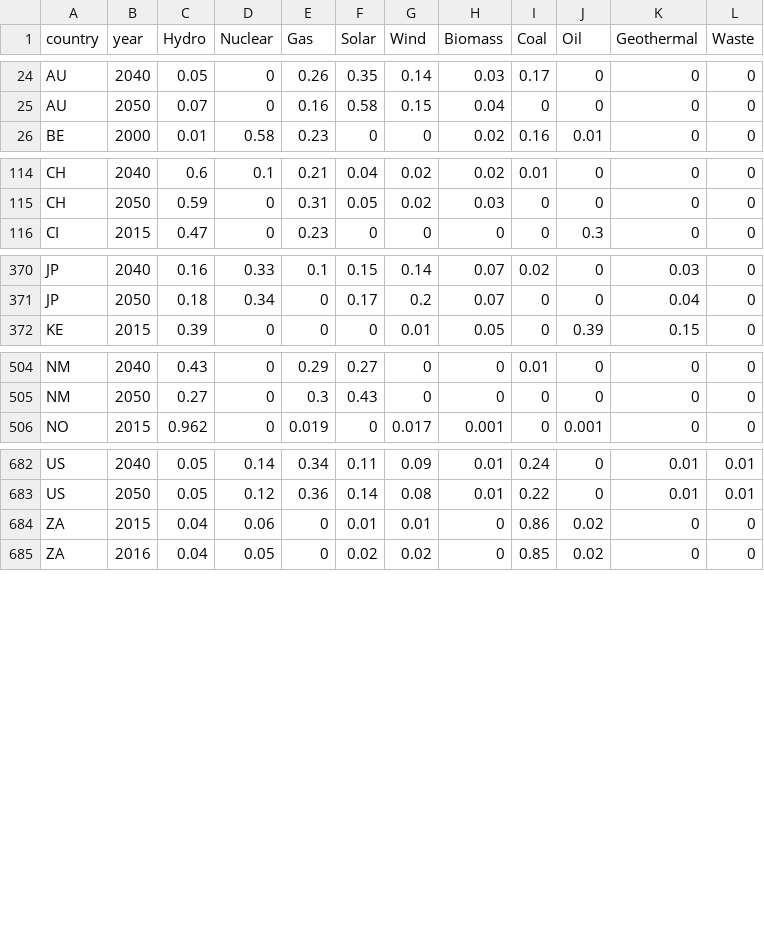
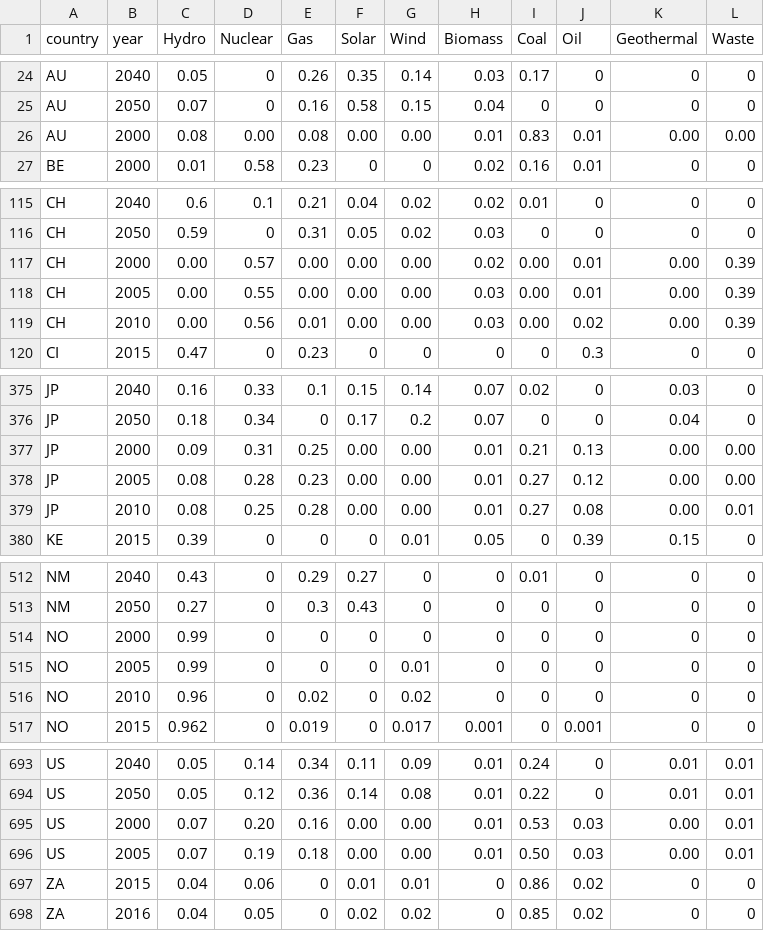
Before and after one commit to romainsacchi/carculator, a CSV file: carculator/data/electricity_mixes.csv, drawn as a sheet; only a part is shown, gaps mark what is left out; the diff covers the shown part only; the diff names each change by its address in the sheet, - before the commit and + after, or states it on an @@ line.

Commit message:
Added countrz electricitz mixes and fixed tests

```diff
--- a/carculator/data/electricity_mixes.csv
+++ b/carculator/data/electricity_mixes.csv
+row 26: AU | 2000 | 0.08 | 0.00 | 0.08 | 0.00 | 0.00 | 0.01 | 0.83 | 0.01 | 0.00 | 0.00
+row 117: CH | 2000 | 0.00 | 0.57 | 0.00 | 0.00 | 0.00 | 0.02 | 0.00 | 0.01 | 0.00 | 0.39
+row 118: CH | 2005 | 0.00 | 0.55 | 0.00 | 0.00 | 0.00 | 0.03 | 0.00 | 0.01 | 0.00 | 0.39
+row 119: CH | 2010 | 0.00 | 0.56 | 0.01 | 0.00 | 0.00 | 0.03 | 0.00 | 0.02 | 0.00 | 0.39
+row 377: JP | 2000 | 0.09 | 0.31 | 0.25 | 0.00 | 0.00 | 0.01 | 0.21 | 0.13 | 0.00 | 0.00
+row 378: JP | 2005 | 0.08 | 0.28 | 0.23 | 0.00 | 0.00 | 0.01 | 0.27 | 0.12 | 0.00 | 0.00
+row 379: JP | 2010 | 0.08 | 0.25 | 0.28 | 0.00 | 0.00 | 0.01 | 0.27 | 0.08 | 0.00 | 0.01
+row 514: NO | 2000 | 0.99 | 0 | 0 | 0 | 0 | 0 | 0 | 0 | 0 | 0
+row 515: NO | 2005 | 0.99 | 0 | 0 | 0 | 0.01 | 0 | 0 | 0 | 0 | 0
+row 516: NO | 2010 | 0.96 | 0 | 0.02 | 0 | 0.02 | 0 | 0 | 0 | 0 | 0
+row 695: US | 2000 | 0.07 | 0.20 | 0.16 | 0.00 | 0.00 | 0.01 | 0.53 | 0.03 | 0.00 | 0.01
+row 696: US | 2005 | 0.07 | 0.19 | 0.18 | 0.00 | 0.00 | 0.01 | 0.50 | 0.03 | 0.00 | 0.01
```
Also changed, not shown: 1 added row and 9 edited cells elsewhere in this file, 2 other files.
